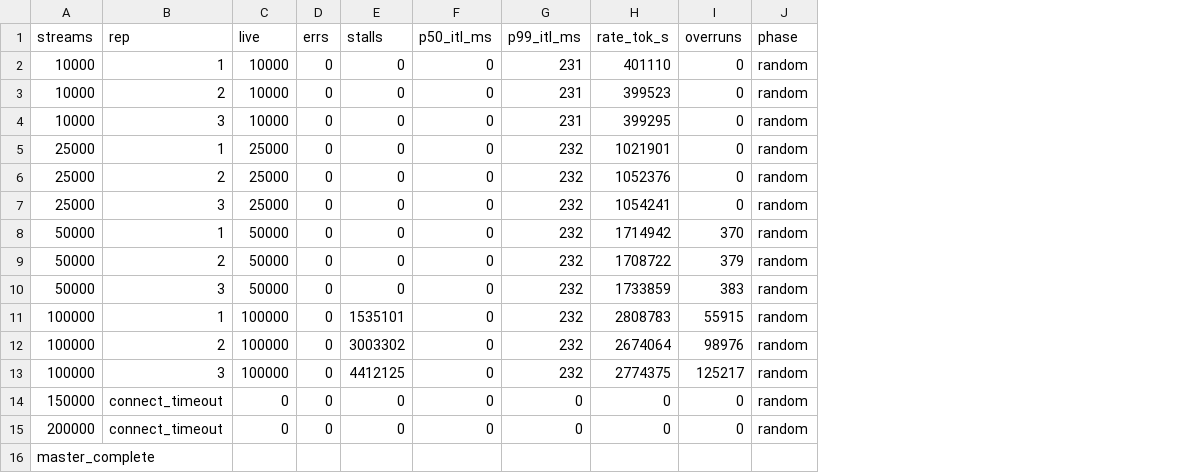
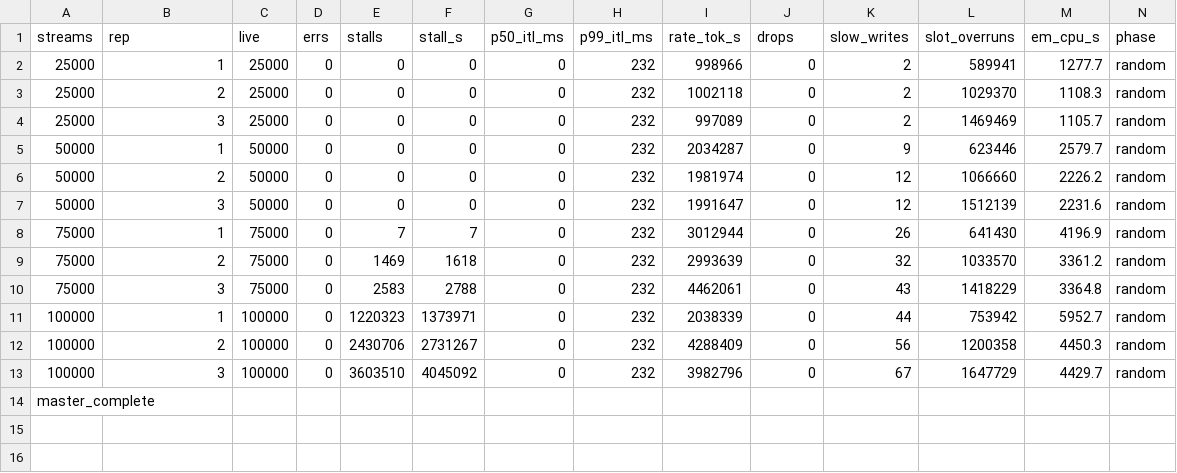
Before and after one commit to davidlin2k/cloudlab-profile, a CSV file: clock/results/random.csv, drawn as a sheet; removed rows and columns are numbered as before the commit, all else as after; the diff names each change by its address in the sheet, - before the commit and + after, or states it on an @@ line.

Commit message:
records: lab handbook tree, AN-001/AN-002, D-matrix results + tools
- record tree per lab handbook (specs/notes/anomalies/decisions/claims)
- AN-001: emulator timer tick-dropping (supersedes plateau readings)
- AN-002: sampler cumulative-counter flaw (D1 pass = interim only)
- clock: stall-seconds metric, burst/hop/d_analyze tools, A/B results
- raw pcaps stay on disk (5.6GB), out of git

```diff
--- a/clock/results/random.csv
+++ b/clock/results/random.csv
+column F (stall_s), rows 2-7: all 0; rows 11-13: 1373971 | 2731267 | 4045092
+column K (slow_writes), rows 2-7: 2 | 2 | 2 | 9 | 12 | 12; rows 11-13: 44 | 56 | 67
+column L (slot_overruns), rows 2-7: 589941 | 1029370 | 1469469 | 623446 | 1066660 | 1512139; rows 11-13: 753942 | 1200358 | 1647729
+column M (em_cpu_s), rows 2-7: 1277.7 | 1108.3 | 1105.7 | 2579.7 | 2226.2 | 2231.6; rows 11-13: 5952.7 | 4450.3 | 4429.7
-J1: overruns
+J1: drops
-row 2: 10000 | 1 | 10000 | 0 | 0 | 0 | 231 | 401110 | 0 | random
-row 3: 10000 | 2 | 10000 | 0 | 0 | 0 | 231 | 399523 | 0 | random
-row 4: 10000 | 3 | 10000 | 0 | 0 | 0 | 231 | 399295 | 0 | random
-I2 (rate_tok_s): 1021901
+I2 (rate_tok_s): 998966
-I3 (rate_tok_s): 1052376
+I3 (rate_tok_s): 1002118
-I4 (rate_tok_s): 1054241
+I4 (rate_tok_s): 997089
-I5 (rate_tok_s): 1714942
+I5 (rate_tok_s): 2034287
-J5 (drops): 370
+J5 (drops): 0
-I6 (rate_tok_s): 1708722
+I6 (rate_tok_s): 1981974
-J6 (drops): 379
+J6 (drops): 0
-I7 (rate_tok_s): 1733859
+I7 (rate_tok_s): 1991647
-J7 (drops): 383
+J7 (drops): 0
+row 8: 75000 | 1 | 75000 | 0 | 7 | 7 | 0 | 232 | 3012944 | 0 | 26 | 641430 | 4196.9 | random
+row 9: 75000 | 2 | 75000 | 0 | 1469 | 1618 | 0 | 232 | 2993639 | 0 | 32 | 1033570 | 3361.2 | random
+row 10: 75000 | 3 | 75000 | 0 | 2583 | 2788 | 0 | 232 | 4462061 | 0 | 43 | 1418229 | 3364.8 | random
-E11 (stalls): 1535101
+E11 (stalls): 1220323
-I11 (rate_tok_s): 2808783
+I11 (rate_tok_s): 2038339
-J11 (drops): 55915
+J11 (drops): 0
-E12 (stalls): 3003302
+E12 (stalls): 2430706
-I12 (rate_tok_s): 2674064
+I12 (rate_tok_s): 4288409
-J12 (drops): 98976
+J12 (drops): 0
-E13 (stalls): 4412125
+E13 (stalls): 3603510
-I13 (rate_tok_s): 2774375
+I13 (rate_tok_s): 3982796
-J13 (drops): 125217
+J13 (drops): 0
-row 14: 150000 | connect_timeout | 0 | 0 | 0 | 0 | 0 | 0 | 0 | random
-row 15: 200000 | connect_timeout | 0 | 0 | 0 | 0 | 0 | 0 | 0 | random
```
Also changed, not shown: clock/results/per-engine.csv, 17 other files.
